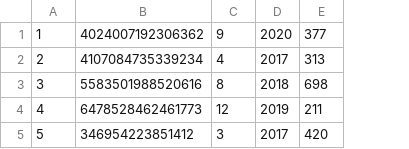
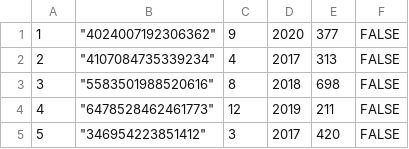
Before and after one commit to maggie9595/372-term-project, a CSV file: csv_data/creditcards.csv, drawn as a sheet; removed rows and columns are numbered as before the commit, all else as after; the diff names each change by its address in the sheet, - before the commit and + after, or states it on an @@ line.

```diff
--- a/csv_data/creditcards.csv
+++ b/csv_data/creditcards.csv
-column B, rows 1-5: 4024007192306362 | 4107084735339234 | 5583501988520616 | 6478528462461773 | 346954223851412
+column B, rows 1-5: "4024007192306362" | "4107084735339234" | "5583501988520616" | "6478528462461773" | "346954223851412"
+column F, rows 1-5: all FALSE
```
Also changed, not shown: csv_data/rides.csv, 3 other files.
